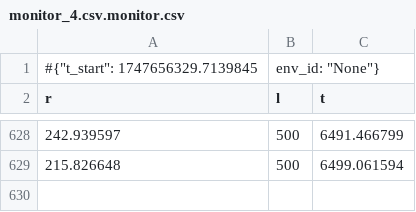
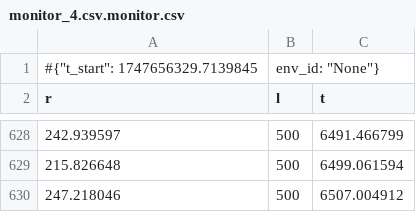
Before and after one commit to Emruur/HexapodSpider, a CSV file: one_way_-1_no_load/train/monitor_4.csv.monitor.csv, drawn as a sheet; only a part is shown, gaps mark what is left out; the diff names each change by its address in the sheet, - before the commit and + after, or states it on an @@ line.

```diff
--- a/one_way_-1_no_load/train/monitor_4.csv.monitor.csv
+++ b/one_way_-1_no_load/train/monitor_4.csv.monitor.csv
+row 630: 247.218046 | 500 | 6507.004912
```
Also changed, not shown: one_way_-1_no_load/train/monitor_6.csv.monitor.csv, one_way_-1_no_load/train/monitor_9.csv.monitor.csv, 5 other files.
